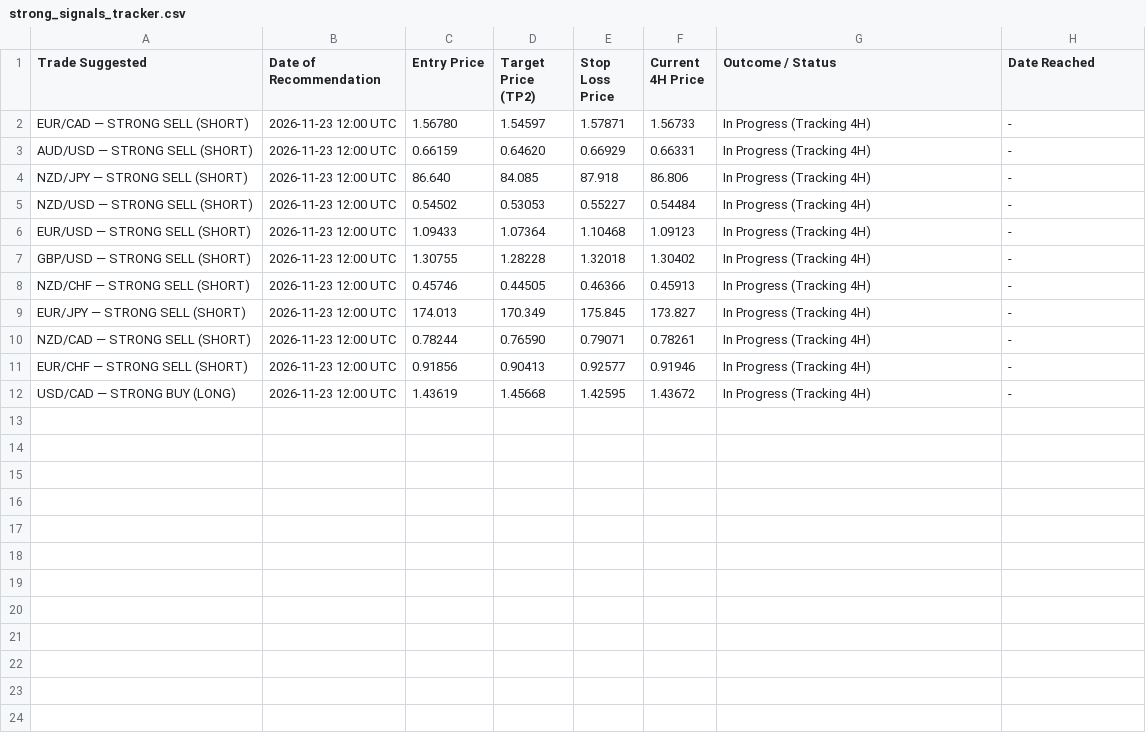
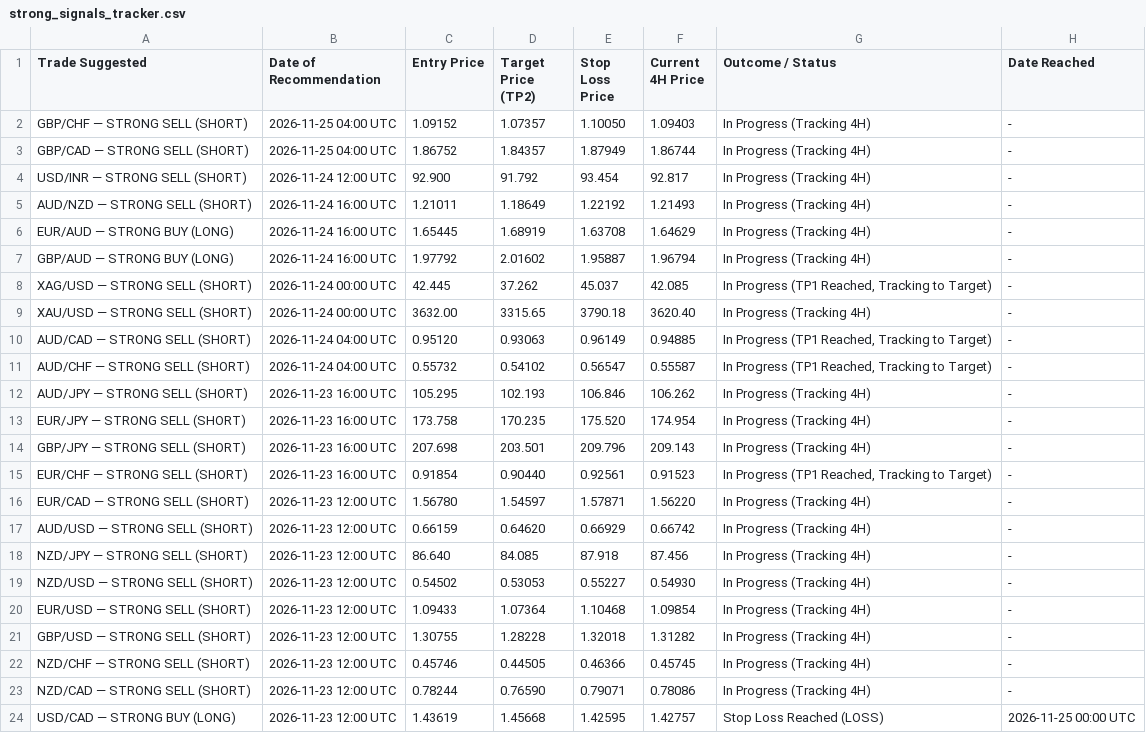
Before and after one commit to Piyushpal77/fx-screener, a CSV file: strong_signals_tracker.csv, drawn as a sheet.

```diff
--- a/strong_signals_tracker.csv
+++ b/strong_signals_tracker.csv
@@ -1,12 +1,24 @@
 Trade Suggested,Date of Recommendation,Entry Price,Target Price (TP2),Stop Loss Price,Current 4H Price,Outcome / Status,Date Reached
-EUR/CAD — STRONG SELL (SHORT),2026-11-23 12:00 UTC,1.56780,1.54597,1.57871,1.56733,In Progress (Tracking 4H),-
-AUD/USD — STRONG SELL (SHORT),2026-11-23 12:00 UTC,0.66159,0.64620,0.66929,0.66331,In Progress (Tracking 4H),-
-NZD/JPY — STRONG SELL (SHORT),2026-11-23 12:00 UTC,86.640,84.085,87.918,86.806,In Progress (Tracking 4H),-
-NZD/USD — STRONG SELL (SHORT),2026-11-23 12:00 UTC,0.54502,0.53053,0.55227,0.54484,In Progress (Tracking 4H),-
-EUR/USD — STRONG SELL (SHORT),2026-11-23 12:00 UTC,1.09433,1.07364,1.10468,1.09123,In Progress (Tracking 4H),-
-GBP/USD — STRONG SELL (SHORT),2026-11-23 12:00 UTC,1.30755,1.28228,1.32018,1.30402,In Progress (Tracking 4H),-
-NZD/CHF — STRONG SELL (SHORT),2026-11-23 12:00 UTC,0.45746,0.44505,0.46366,0.45913,In Progress (Tracking 4H),-
-EUR/JPY — STRONG SELL (SHORT),2026-11-23 12:00 UTC,174.013,170.349,175.845,173.827,In Progress (Tracking 4H),-
-NZD/CAD — STRONG SELL (SHORT),2026-11-23 12:00 UTC,0.78244,0.76590,0.79071,0.78261,In Progress (Tracking 4H),-
-EUR/CHF — STRONG SELL (SHORT),2026-11-23 12:00 UTC,0.91856,0.90413,0.92577,0.91946,In Progress (Tracking 4H),-
-USD/CAD — STRONG BUY (LONG),2026-11-23 12:00 UTC,1.43619,1.45668,1.42595,1.43672,In Progress (Tracking 4H),-
+GBP/CHF — STRONG SELL (SHORT),2026-11-25 04:00 UTC,1.09152,1.07357,1.10050,1.09403,In Progress (Tracking 4H),-
+GBP/CAD — STRONG SELL (SHORT),2026-11-25 04:00 UTC,1.86752,1.84357,1.87949,1.86744,In Progress (Tracking 4H),-
+USD/INR — STRONG SELL (SHORT),2026-11-24 12:00 UTC,92.900,91.792,93.454,92.817,In Progress (Tracking 4H),-
+AUD/NZD — STRONG SELL (SHORT),2026-11-24 16:00 UTC,1.21011,1.18649,1.22192,1.21493,In Progress (Tracking 4H),-
+EUR/AUD — STRONG BUY (LONG),2026-11-24 16:00 UTC,1.65445,1.68919,1.63708,1.64629,In Progress (Tracking 4H),-
+GBP/AUD — STRONG BUY (LONG),2026-11-24 16:00 UTC,1.97792,2.01602,1.95887,1.96794,In Progress (Tracking 4H),-
+XAG/USD — STRONG SELL (SHORT),2026-11-24 00:00 UTC,42.445,37.262,45.037,42.085,"In Progress (TP1 Reached, Tracking to Target)",-
+XAU/USD — STRONG SELL (SHORT),2026-11-24 00:00 UTC,3632.00,3315.65,3790.18,3620.40,In Progress (Tracking 4H),-
+AUD/CAD — STRONG SELL (SHORT),2026-11-24 04:00 UTC,0.95120,0.93063,0.96149,0.94885,"In Progress (TP1 Reached, Tracking to Target)",-
+AUD/CHF — STRONG SELL (SHORT),2026-11-24 04:00 UTC,0.55732,0.54102,0.56547,0.55587,"In Progress (TP1 Reached, Tracking to Target)",-
+AUD/JPY — STRONG SELL (SHORT),2026-11-23 16:00 UTC,105.295,102.193,106.846,106.262,In Progress (Tracking 4H),-
+EUR/JPY — STRONG SELL (SHORT),2026-11-23 16:00 UTC,173.758,170.235,175.520,174.954,In Progress (Tracking 4H),-
+GBP/JPY — STRONG SELL (SHORT),2026-11-23 16:00 UTC,207.698,203.501,209.796,209.143,In Progress (Tracking 4H),-
+EUR/CHF — STRONG SELL (SHORT),2026-11-23 16:00 UTC,0.91854,0.90440,0.92561,0.91523,"In Progress (TP1 Reached, Tracking to Target)",-
+EUR/CAD — STRONG SELL (SHORT),2026-11-23 12:00 UTC,1.56780,1.54597,1.57871,1.56220,In Progress (Tracking 4H),-
+AUD/USD — STRONG SELL (SHORT),2026-11-23 12:00 UTC,0.66159,0.64620,0.66929,0.66742,In Progress (Tracking 4H),-
+NZD/JPY — STRONG SELL (SHORT),2026-11-23 12:00 UTC,86.640,84.085,87.918,87.456,In Progress (Tracking 4H),-
+NZD/USD — STRONG SELL (SHORT),2026-11-23 12:00 UTC,0.54502,0.53053,0.55227,0.54930,In Progress (Tracking 4H),-
+EUR/USD — STRONG SELL (SHORT),2026-11-23 12:00 UTC,1.09433,1.07364,1.10468,1.09854,In Progress (Tracking 4H),-
+GBP/USD — STRONG SELL (SHORT),2026-11-23 12:00 UTC,1.30755,1.28228,1.32018,1.31282,In Progress (Tracking 4H),-
+NZD/CHF — STRONG SELL (SHORT),2026-11-23 12:00 UTC,0.45746,0.44505,0.46366,0.45745,In Progress (Tracking 4H),-
+NZD/CAD — STRONG SELL (SHORT),2026-11-23 12:00 UTC,0.78244,0.76590,0.79071,0.78086,In Progress (Tracking 4H),-
+USD/CAD — STRONG BUY (LONG),2026-11-23 12:00 UTC,1.43619,1.45668,1.42595,1.42757,Stop Loss Reached (LOSS),2026-11-25 00:00 UTC
```
Also changed, not shown: 10 other files.
